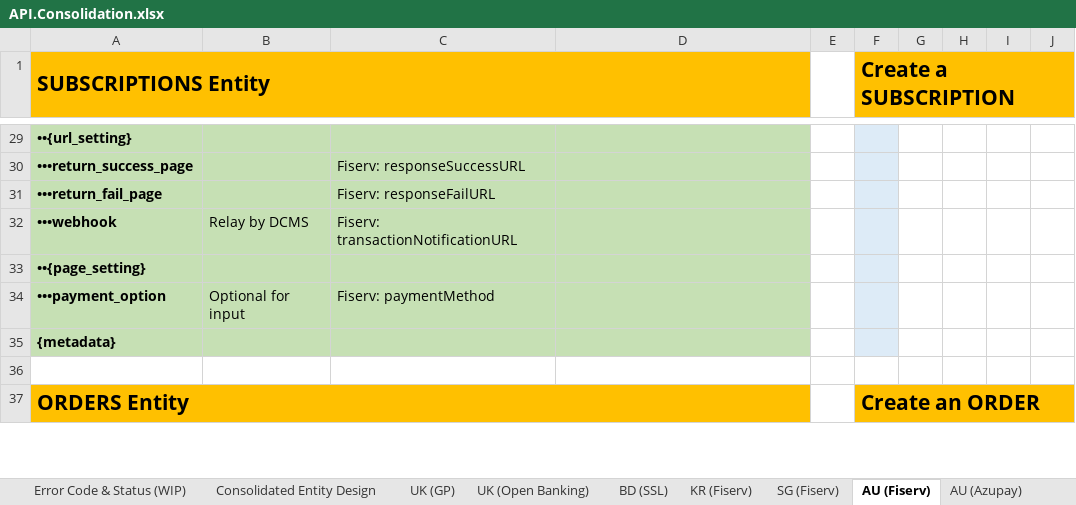
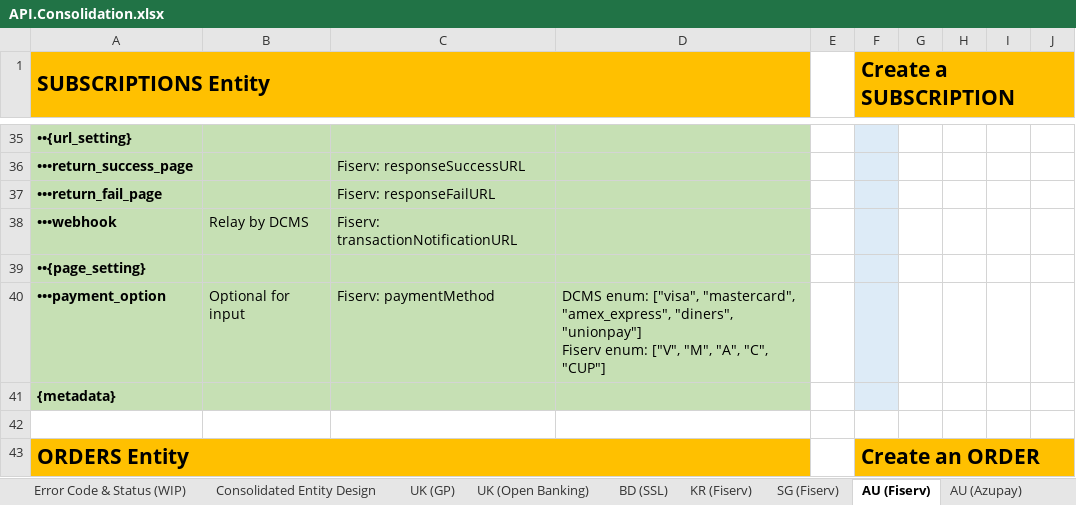
Before and after one commit to taftleung/ForTempUse, an Excel workbook: API.Consolidation.xlsx, sheet AU (Fiserv), drawn as a sheet; only a part is shown, gaps mark what is left out; values as stored, in another font and other column widths than the file's, no borders; addresses are those after the commit; ↵ is a line break in a cell; the diff covers the shown part only; the diff names each change by its address in the sheet, - before the commit and + after, or states it on an @@ line.

```diff
--- a/API.Consolidation.xlsx (sheet AU (Fiserv))
+++ b/API.Consolidation.xlsx (sheet AU (Fiserv))
-D40: (empty)
+D40: DCMS enum: ["visa", "mastercard", "amex_express", "diners", "unionpay"] ↵ Fiserv enum: ["V", "M", "A", "C", "CUP"]
```
Also changed, not shown: 32 added rows, 3 removed rows, 1 moved row, 17 edited cells and cell formats elsewhere in this sheet, sheet AU (Azupay), charts or pictures.
